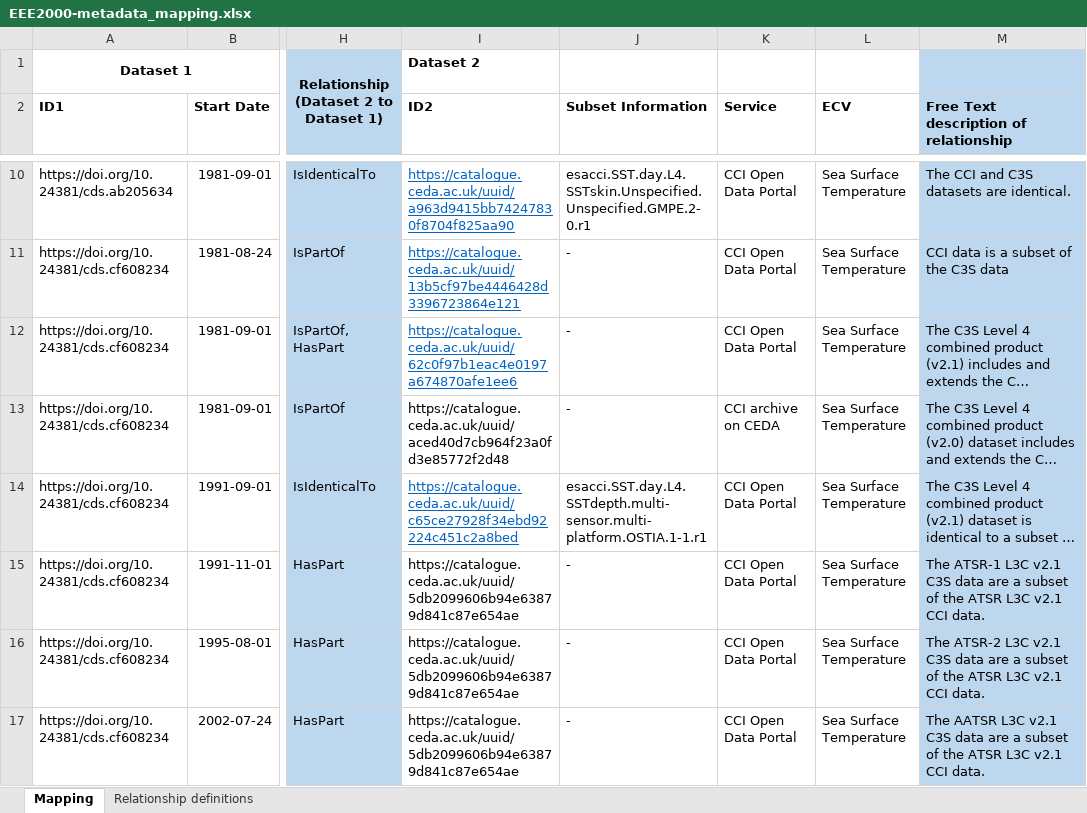
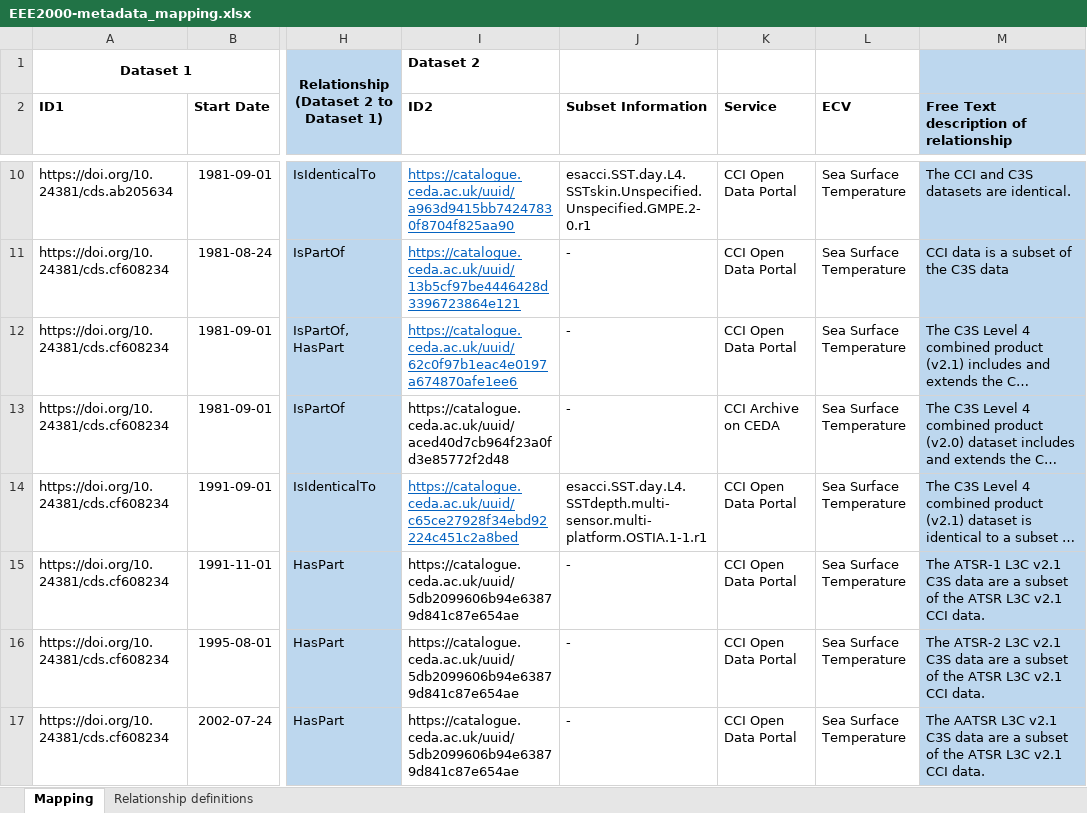
Before and after one commit to cedadev/cci_data_bridge_inputs, an Excel workbook: EEE2000-metadata_mapping.xlsx, sheet Mapping, drawn as a sheet; only a part is shown, gaps mark what is left out; long unchanged cells end in …; values as stored, in another font and other column widths than the file's, no borders; the diff covers the shown part only; the diff names each change by its address in the sheet, - before the commit and + after, or states it on an @@ line.

```diff
--- a/EEE2000-metadata_mapping.xlsx (sheet Mapping)
+++ b/EEE2000-metadata_mapping.xlsx (sheet Mapping)
-K13 (Service): CCI archive on CEDA
+K13 (Service): CCI Archive on CEDA
```
Also changed, not shown: 25 edited cells elsewhere in this sheet.
